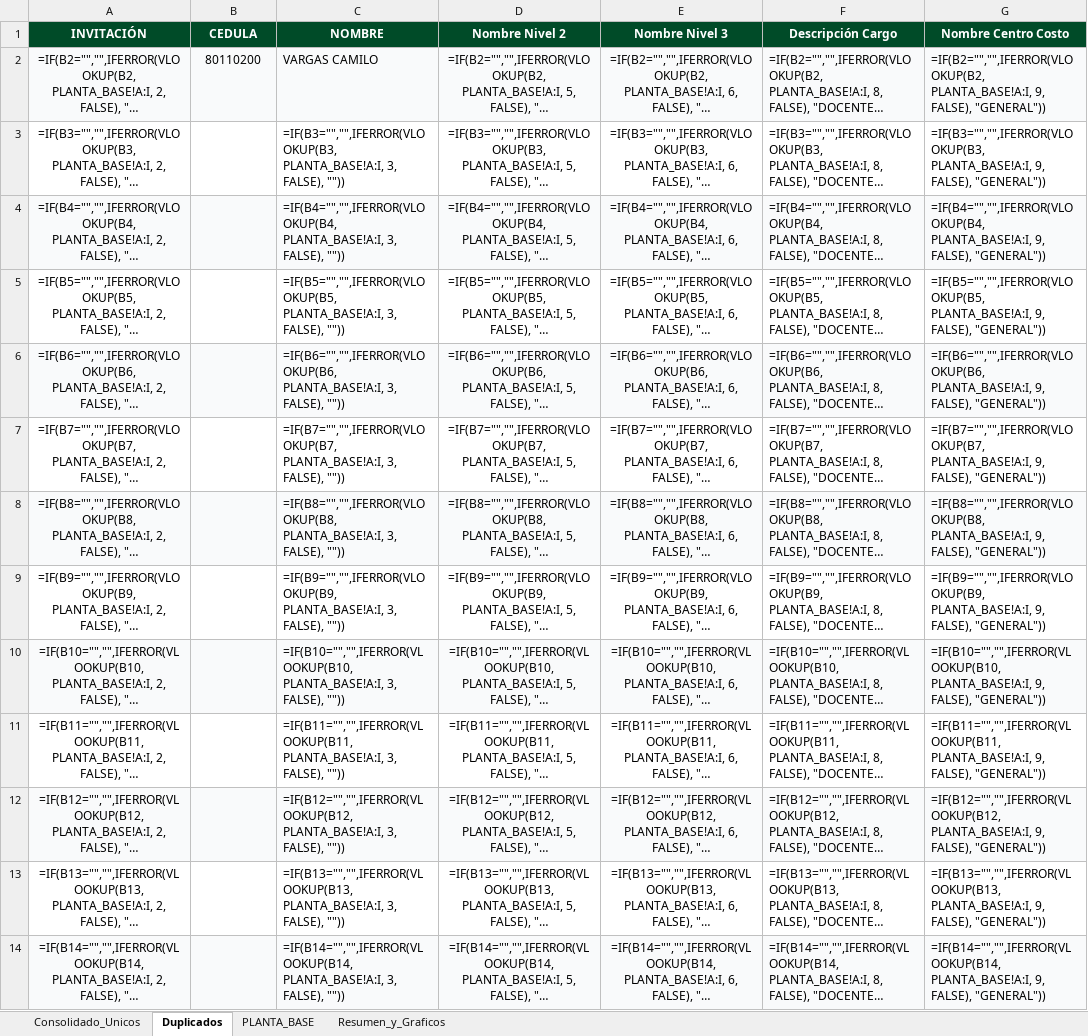
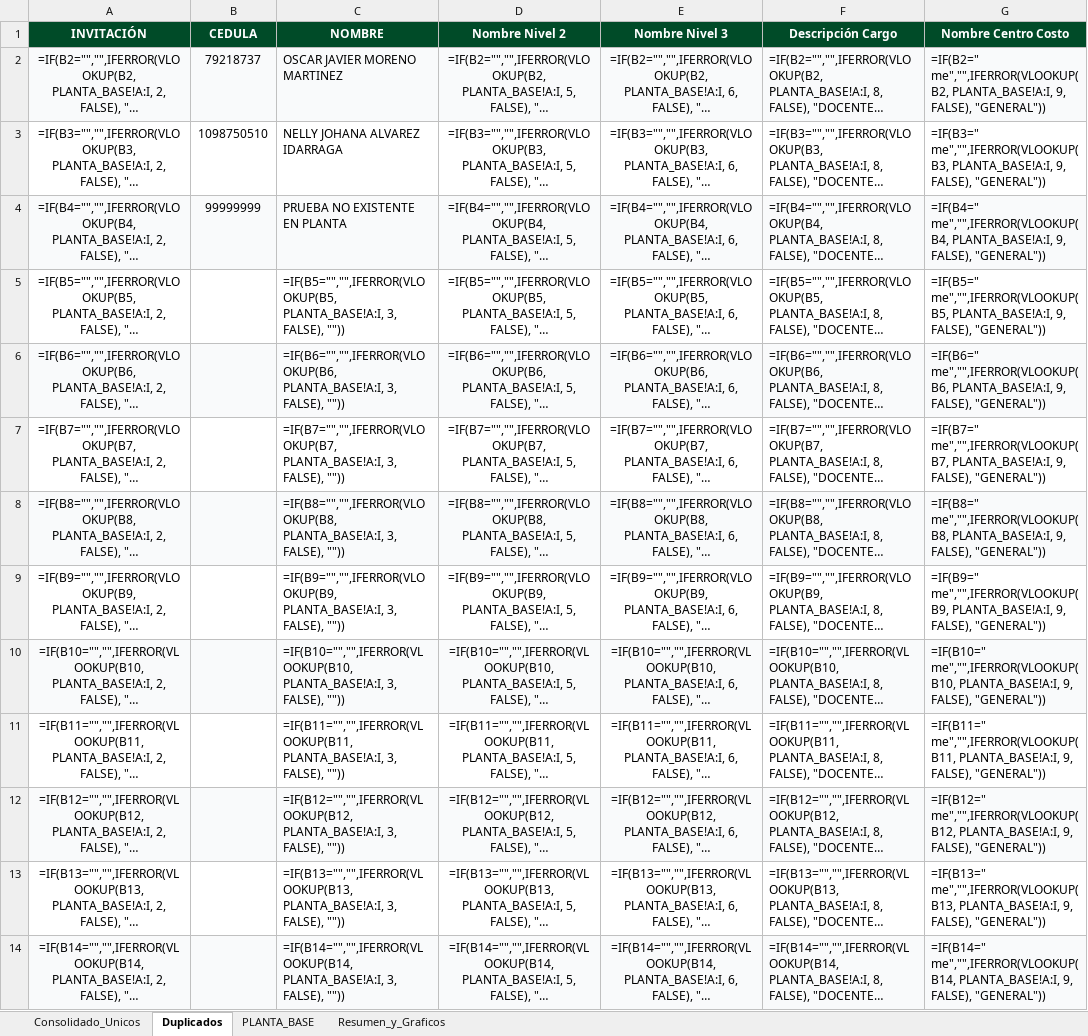
Before and after one commit to efi-cun/Cunectate_al_parche, an Excel workbook: Consolidado_Bienvenida_Facilitadores_Nuevo.xlsx, sheet Duplicados, drawn as a sheet; only a part is shown; long unchanged cells end in …; values as stored, in another font and other column widths than the file's, no borders; formulas without a stored value are shown as written; the diff covers the shown part only; the diff names each change by its address in the sheet, - before the commit and + after, or states it on an @@ line.

```diff
--- a/Consolidado_Bienvenida_Facilitadores_Nuevo.xlsx (sheet Duplicados)
+++ b/Consolidado_Bienvenida_Facilitadores_Nuevo.xlsx (sheet Duplicados)
-B2 (CEDULA): 80110200
+B2 (CEDULA): 79218737
-C2 (NOMBRE): VARGAS CAMILO
+C2 (NOMBRE): OSCAR JAVIER MORENO MARTINEZ
-G2 (Nombre Centro Costo): =IF(B2="","",IFERROR(VLOOKUP(B2, PLANTA_BASE!A:I, 9,…
+G2 (Nombre Centro Costo): =IF(B2=" me","",IFERROR(VLOOKUP(B2, PLANTA_BASE!A:I, 9,…
-B3 (CEDULA): (empty)
+B3 (CEDULA): 1098750510
-C3 (NOMBRE): =IF(B3="","",IFERROR(VLOOKUP(B3, PLANTA_BASE!A:I, 3, FALSE), ""))
+C3 (NOMBRE): NELLY JOHANA ALVAREZ IDARRAGA
-G3 (Nombre Centro Costo): =IF(B3="","",IFERROR(VLOOKUP(B3, PLANTA_BASE!A:I, 9,…
+G3 (Nombre Centro Costo): =IF(B3=" me","",IFERROR(VLOOKUP(B3, PLANTA_BASE!A:I, 9,…
-B4 (CEDULA): (empty)
+B4 (CEDULA): 99999999
-C4 (NOMBRE): =IF(B4="","",IFERROR(VLOOKUP(B4, PLANTA_BASE!A:I, 3, FALSE), ""))
+C4 (NOMBRE): PRUEBA NO EXISTENTE EN PLANTA
-G4 (Nombre Centro Costo): =IF(B4="","",IFERROR(VLOOKUP(B4, PLANTA_BASE!A:I, 9,…
+G4 (Nombre Centro Costo): =IF(B4=" me","",IFERROR(VLOOKUP(B4, PLANTA_BASE!A:I, 9,…
-G5 (Nombre Centro Costo): =IF(B5="","",IFERROR(VLOOKUP(B5, PLANTA_BASE!A:I, 9,…
+G5 (Nombre Centro Costo): =IF(B5=" me","",IFERROR(VLOOKUP(B5, PLANTA_BASE!A:I, 9,…
-G6 (Nombre Centro Costo): =IF(B6="","",IFERROR(VLOOKUP(B6, PLANTA_BASE!A:I, 9,…
+G6 (Nombre Centro Costo): =IF(B6=" me","",IFERROR(VLOOKUP(B6, PLANTA_BASE!A:I, 9,…
-G7 (Nombre Centro Costo): =IF(B7="","",IFERROR(VLOOKUP(B7, PLANTA_BASE!A:I, 9,…
+G7 (Nombre Centro Costo): =IF(B7=" me","",IFERROR(VLOOKUP(B7, PLANTA_BASE!A:I, 9,…
-G8 (Nombre Centro Costo): =IF(B8="","",IFERROR(VLOOKUP(B8, PLANTA_BASE!A:I, 9,…
+G8 (Nombre Centro Costo): =IF(B8=" me","",IFERROR(VLOOKUP(B8, PLANTA_BASE!A:I, 9,…
-G9 (Nombre Centro Costo): =IF(B9="","",IFERROR(VLOOKUP(B9, PLANTA_BASE!A:I, 9,…
+G9 (Nombre Centro Costo): =IF(B9=" me","",IFERROR(VLOOKUP(B9, PLANTA_BASE!A:I, 9,…
-G10 (Nombre Centro Costo): =IF(B10="","",IFERROR(VLOOKUP(B10, PLANTA_BASE!A:I, 9,…
+G10 (Nombre Centro Costo): =IF(B10=" me","",IFERROR(VLOOKUP(B10, PLANTA_BASE!A:I, 9,…
-G11 (Nombre Centro Costo): =IF(B11="","",IFERROR(VLOOKUP(B11, PLANTA_BASE!A:I, 9,…
+G11 (Nombre Centro Costo): =IF(B11=" me","",IFERROR(VLOOKUP(B11, PLANTA_BASE!A:I, 9,…
-G12 (Nombre Centro Costo): =IF(B12="","",IFERROR(VLOOKUP(B12, PLANTA_BASE!A:I, 9,…
+G12 (Nombre Centro Costo): =IF(B12=" me","",IFERROR(VLOOKUP(B12, PLANTA_BASE!A:I, 9,…
-G13 (Nombre Centro Costo): =IF(B13="","",IFERROR(VLOOKUP(B13, PLANTA_BASE!A:I, 9,…
+G13 (Nombre Centro Costo): =IF(B13=" me","",IFERROR(VLOOKUP(B13, PLANTA_BASE!A:I, 9,…
-G14 (Nombre Centro Costo): =IF(B14="","",IFERROR(VLOOKUP(B14, PLANTA_BASE!A:I, 9,…
+G14 (Nombre Centro Costo): =IF(B14=" me","",IFERROR(VLOOKUP(B14, PLANTA_BASE!A:I, 9,…
```
Also changed, not shown: 1487 edited cells elsewhere in this sheet, sheet Consolidado_Unicos, sheet Resumen_y_Graficos, charts or pictures, Consolidado_Bienvenida_Facilitadores.xlsx, 6 other files.
